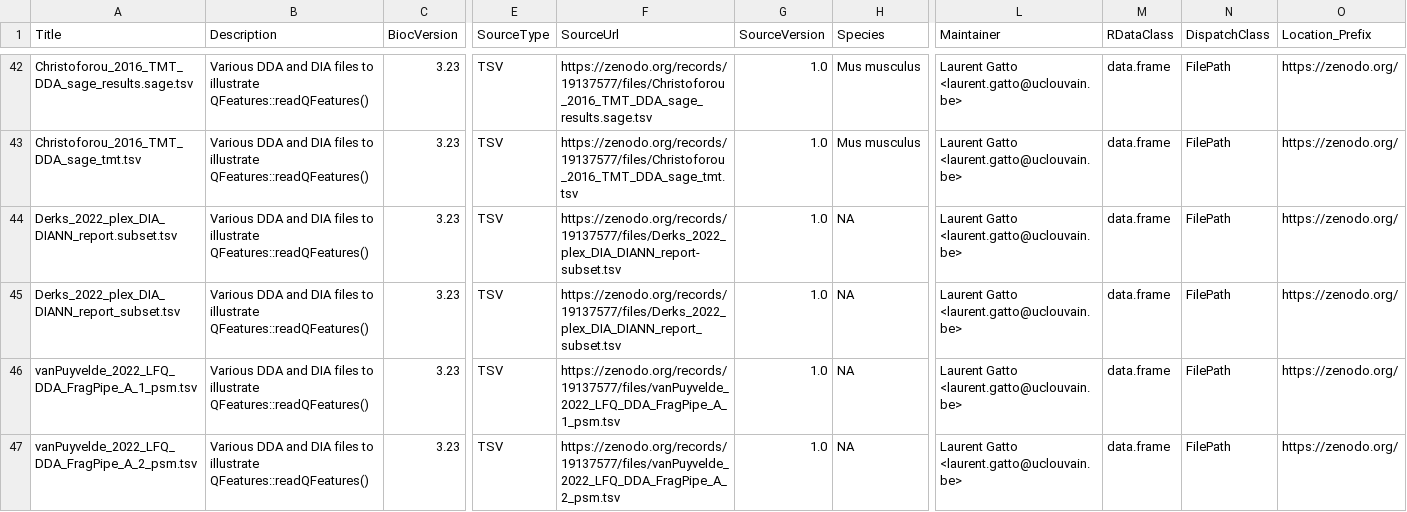
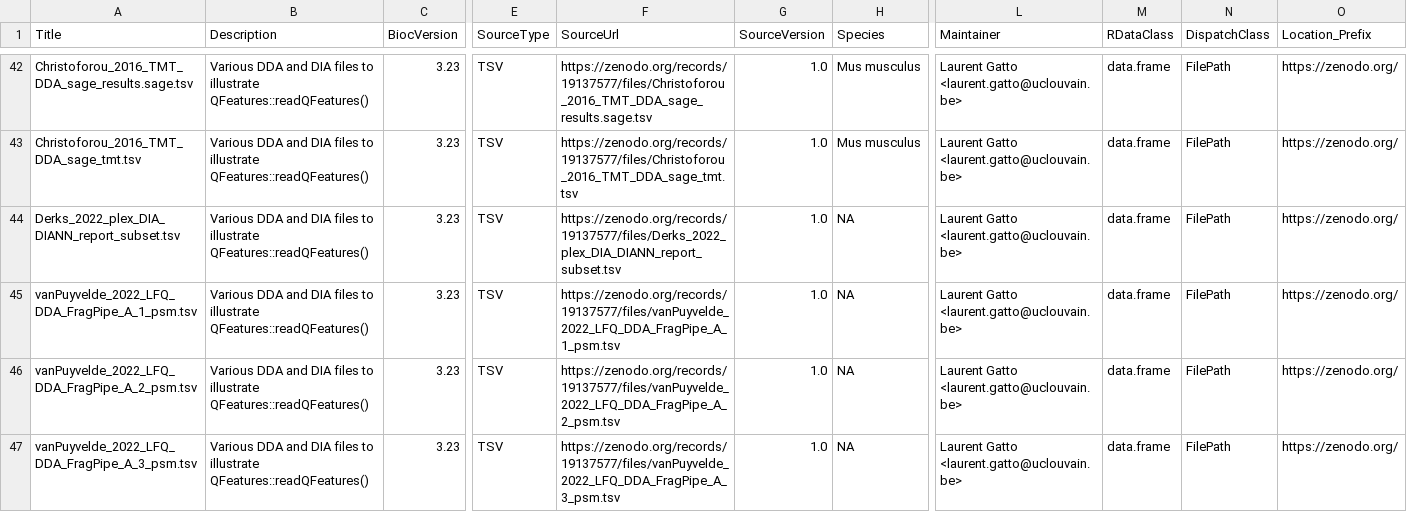
Before and after one commit to rformassspectrometry/MsDataHub, a CSV file: inst/extdata/metadata.csv, drawn as a sheet; only a part is shown, gaps mark what is left out; the shorter side is filled out with more unchanged rows; rows hold the shown columns only; the diff names each change by its address in the sheet, - before the commit and + after, or states it on an @@ line.

Commit message:
remove dup Derks

```diff
--- a/inst/extdata/metadata.csv
+++ b/inst/extdata/metadata.csv
-row 44: Derks_2022_plex_DIA_DIANN_report.subset.tsv | Various DDA and DIA files to illustrate QFeatures::readQFeatures() | 3.23 | TSV | https://zenodo.org/records/19137577/files/Derks_2022_plex_DIA_DIANN_report-subset.tsv | 1.0 | NA | Laurent Gatto <laurent.gatto@uclouvain.be> | data.frame | FilePath | https://zenodo.org/
```
Also changed, not shown: 3 other files.
